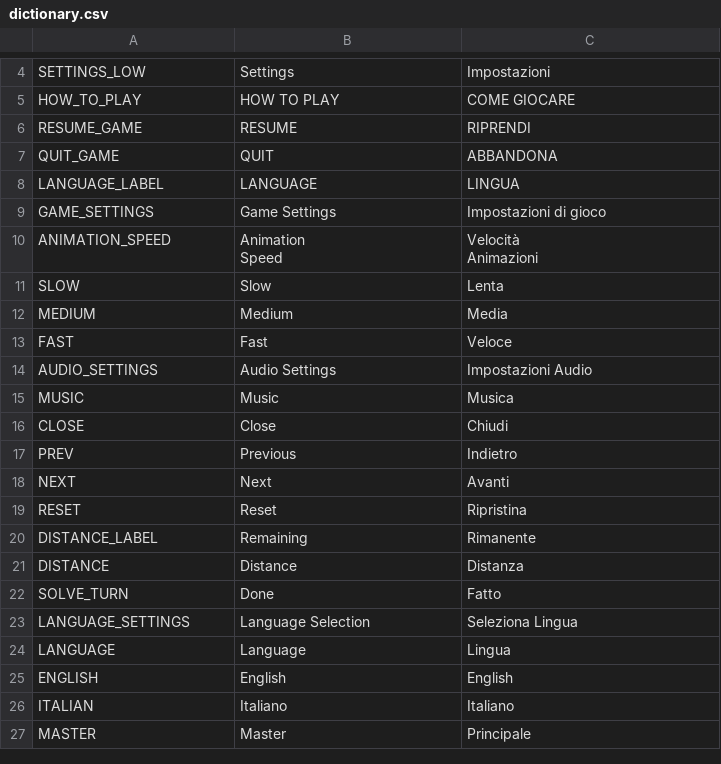
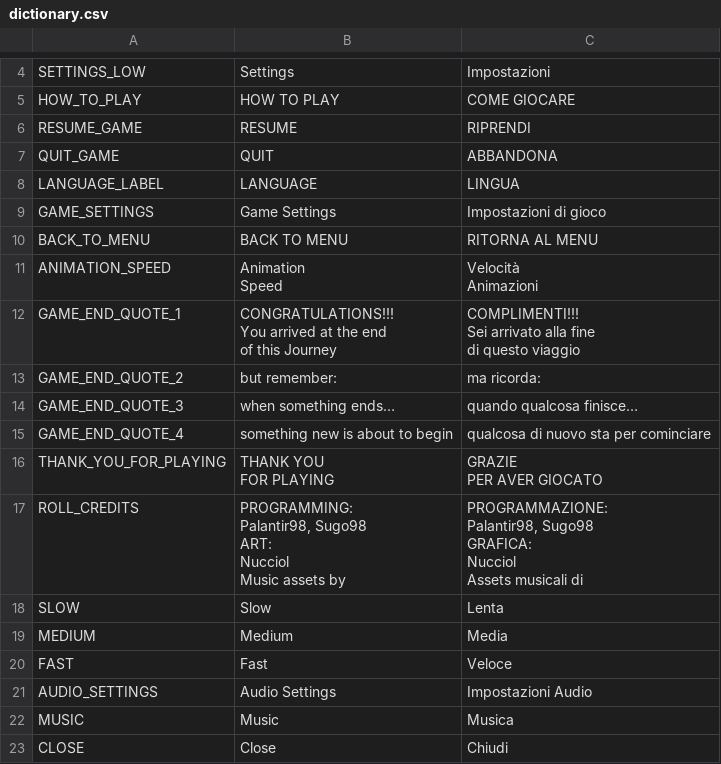
Before and after one commit to Sugo98/godot-77, a CSV file: assets/localization/dictionary.csv, drawn as a sheet; only a part is shown, gaps mark what is left out; the shorter side is filled out with more unchanged rows.

```diff
--- a/assets/localization/dictionary.csv
+++ b/assets/localization/dictionary.csv
@@ -9,2 +9,3 @@ LANGUAGE_LABEL,LANGUAGE,LINGUA
 GAME_SETTINGS,Game Settings,Impostazioni di gioco
+BACK_TO_MENU,BACK TO MENU,RITORNA AL MENU
 ANIMATION_SPEED,"Animation
@@ -12,2 +13,26 @@ Speed","Velocità
 Animazioni"
+GAME_END_QUOTE_1,"CONGRATULATIONS!!!
+
+You arrived at the end
+of this Journey","COMPLIMENTI!!!
+
+Sei arrivato alla fine
+di questo viaggio"
+GAME_END_QUOTE_2,but remember:,ma ricorda:
+GAME_END_QUOTE_3,when something ends…,quando qualcosa finisce…
+GAME_END_QUOTE_4,something new is about to begin,qualcosa di nuovo sta per cominciare
+THANK_YOU_FOR_PLAYING,"THANK YOU
+FOR PLAYING","GRAZIE
+PER AVER GIOCATO"
+ROLL_CREDITS,"PROGRAMMING:
+Palantir98, Sugo98
+ART:
+Nucciol
+
+Music assets by ","PROGRAMMAZIONE:
+Palantir98, Sugo98
+GRAFICA:
+Nucciol
+
+Assets musicali di "
 SLOW,Slow,Lenta
```
Also changed, not shown: 9 other files.
